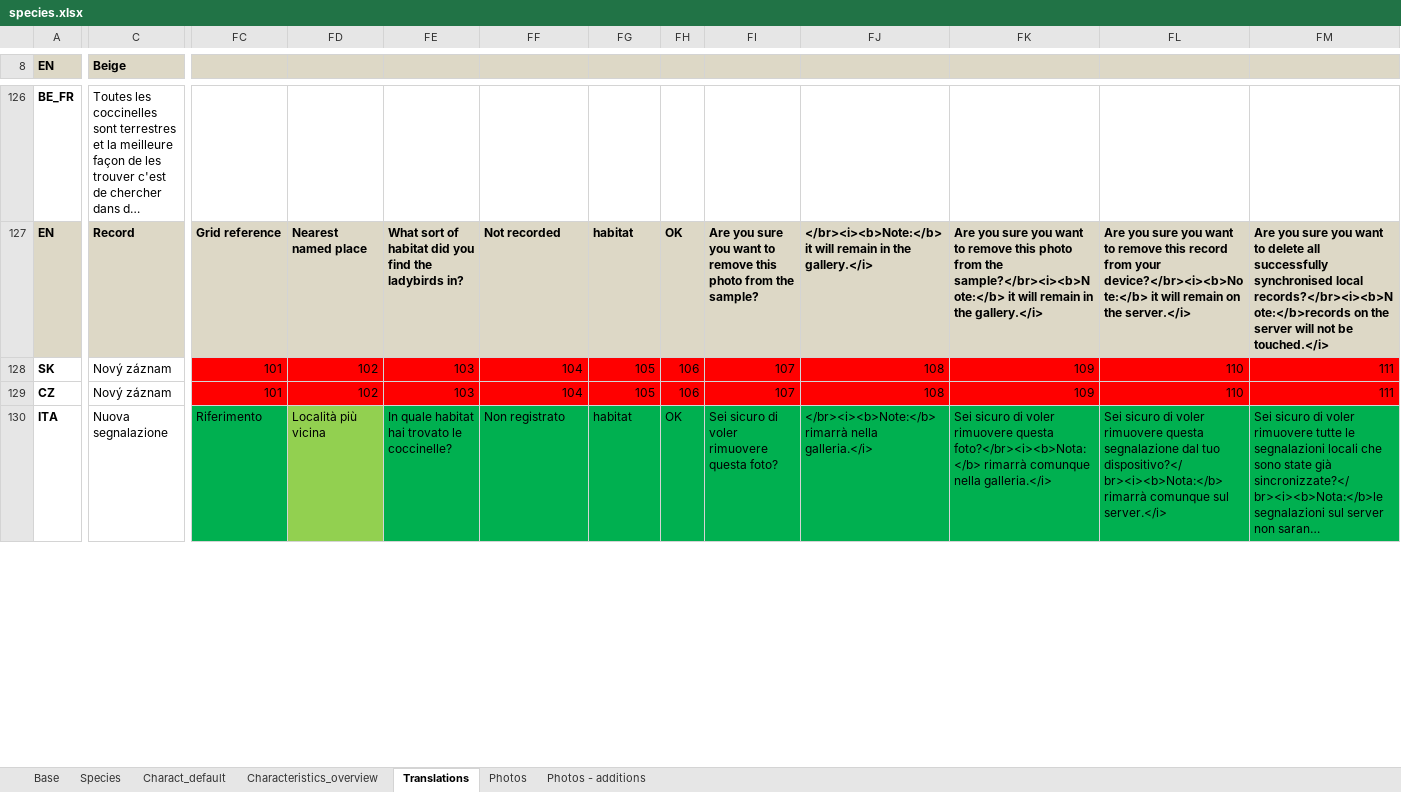
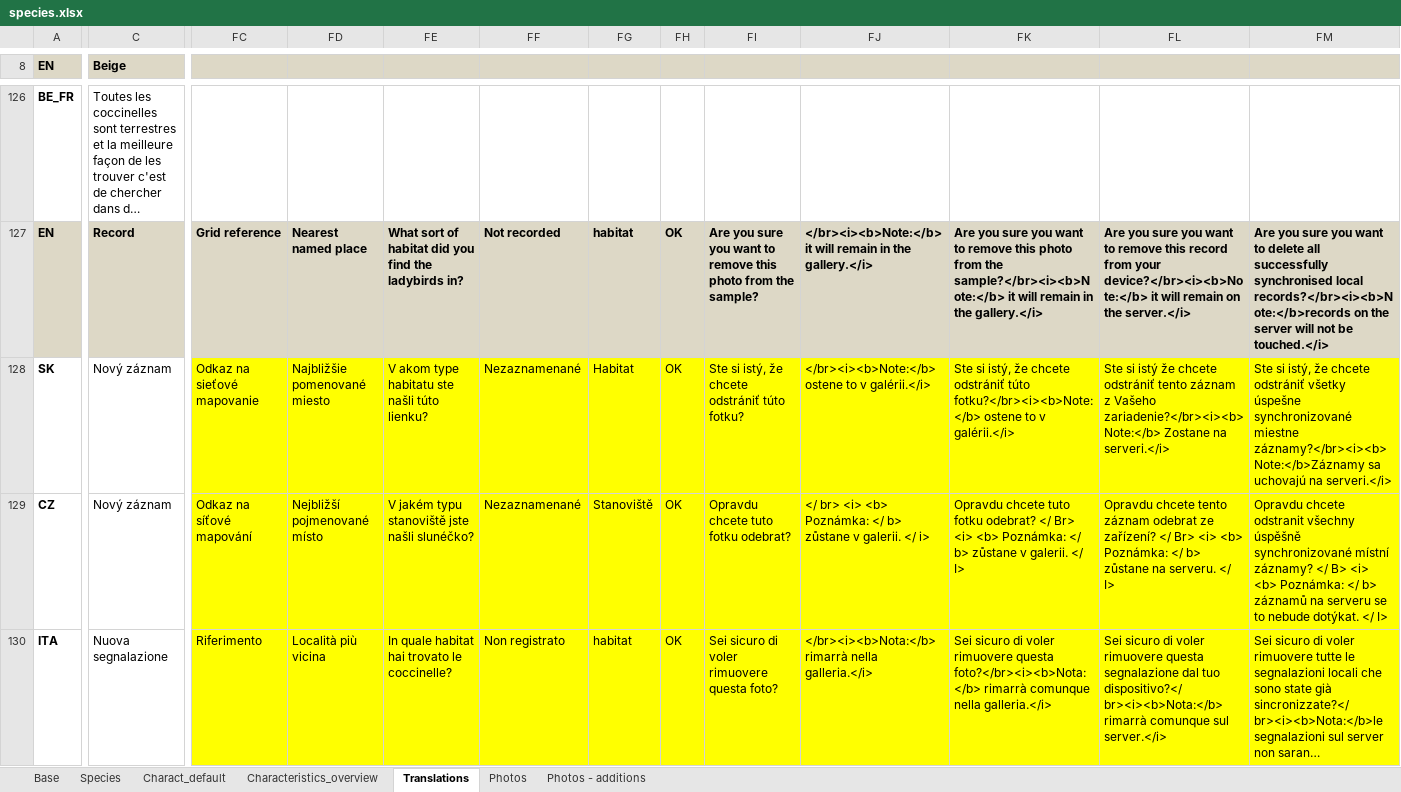
Before and after one commit to NERC-CEH/leu-app, an Excel workbook: src/info/species/data/species.xlsx, sheet Translations, drawn as a sheet; only a part is shown, gaps mark what is left out; long unchanged cells end in …; values as stored, in another font and other column widths than the file's, no borders; charts and pictures not drawn; the diff covers the shown part only; the diff names each change by its address in the sheet, - before the commit and + after, or states it on an @@ line.

Commit message:
Update translations

```diff
--- a/src/info/species/data/species.xlsx (sheet Translations)
+++ b/src/info/species/data/species.xlsx (sheet Translations)
-FC128: 101
+FC128: Odkaz na sieťové mapovanie
-FC128:FM129 fill: #FF0000
+FC128:FM129 fill: #FFFF00
-FD128: 102
+FD128: Najbližšie pomenované miesto
-FE128: 103
+FE128: V akom type habitatu ste našli túto lienku?
-FF128:FF129: 104
+FF128:FF129: Nezaznamenané
-FG128: 105
+FG128: Habitat
-FH128:FH129: 106
+FH128:FH129: OK
-FI128: 107
+FI128: Ste si istý, že chcete odstrániť túto fotku?
-FJ128: 108
+FJ128: </br><i><b>Note:</b> ostene to v galérii.</i>
-FK128: 109
+FK128: Ste si istý, že chcete odstrániť túto fotku?</br><i><b>Note:</b> ostene to v galérii.</i>
-FL128: 110
+FL128: Ste si istý že chcete odstrániť tento záznam z Vašeho zariadenie?</br><i><b>Note:</b> Zostane na serveri.</i>
-FM128: 111
+FM128: Ste si istý, že chcete odstrániť všetky úspešne synchronizované miestne záznamy?</br><i><b>Note:</b>Záznamy sa uchovajú na serveri.</i>
-FC129: 101
+FC129: Odkaz na síťové mapování
-FD129: 102
+FD129: Nejbližší pojmenované místo
-FE129: 103
+FE129: V jakém typu stanoviště jste našli slunéčko?
-FG129: 105
+FG129: Stanoviště
-FI129: 107
+FI129: Opravdu chcete tuto fotku odebrat?
-FJ129: 108
+FJ129: </ br> <i> <b> Poznámka: </ b> zůstane v galerii. </ i>
-FK129: 109
+FK129: Opravdu chcete tuto fotku odebrat? </ Br> <i> <b> Poznámka: </ b> zůstane v galerii. </ I>
-FL129: 110
+FL129: Opravdu chcete tento záznam odebrat ze zařízení? </ Br> <i> <b> Poznámka: </ b> zůstane na serveru. </ I>
-FM129: 111
+FM129: Opravdu chcete odstranit všechny úspěšně synchronizované místní záznamy? </ B> <i> <b> Poznámka: </ b> záznamů na serveru se to nebude dotýkat. </ I>
-FC130 fill: #00B050
+FC130 fill: #FFFF00
-FD130 fill: #92D050
+FD130 fill: #FFFF00
-FE130:FM130 fill: #00B050
+FE130:FM130 fill: #FFFF00
-FJ130: </br><i><b>Note:</b> rimarrà nella…
+FJ130: </br><i><b>Nota:</b> rimarrà nella…
```
Also changed, not shown: 89 edited cells and cell formats elsewhere in this sheet, charts or pictures, 2 other files.
